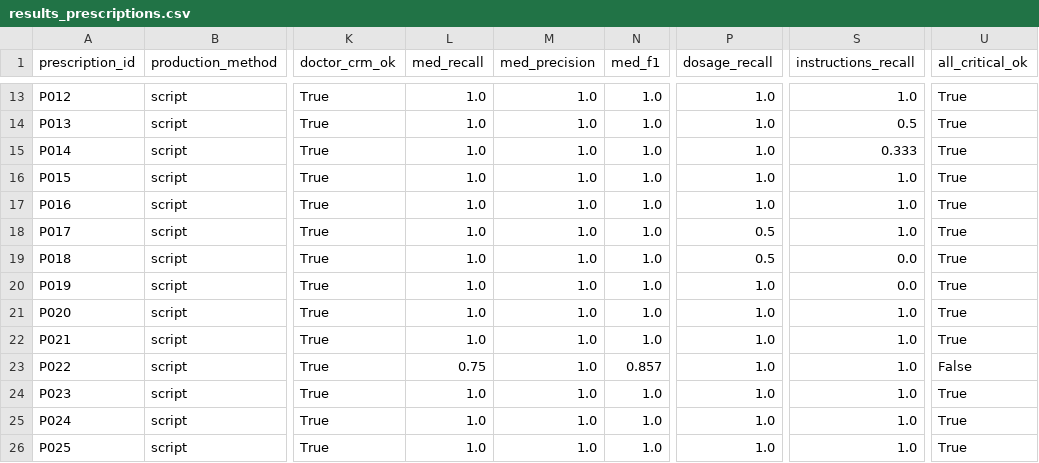
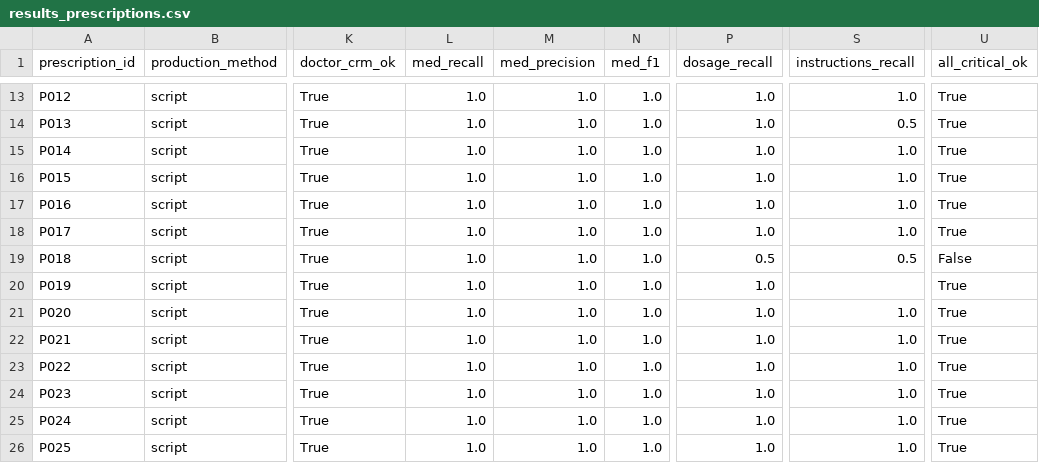
Before and after one commit to CinthiaBecher/dose-certa-evaluation, a CSV file: results/prescriptions/results_prescriptions.csv, drawn as a sheet; only a part is shown, gaps mark what is left out; the diff covers the shown part only; the diff names each change by its address in the sheet, - before the commit and + after, or states it on an @@ line.

```diff
--- a/results/prescriptions/results_prescriptions.csv
+++ b/results/prescriptions/results_prescriptions.csv
-S15 (instructions_recall): 0.333
+S15 (instructions_recall): 1.0
-P18 (dosage_recall): 0.5
+P18 (dosage_recall): 1.0
-S19 (instructions_recall): 0.0
+S19 (instructions_recall): 0.5
-U19 (all_critical_ok): True
+U19 (all_critical_ok): False
-S20 (instructions_recall): 0.0
+S20 (instructions_recall): (empty)
-L23 (med_recall): 0.75
+L23 (med_recall): 1.0
-N23 (med_f1): 0.857
+N23 (med_f1): 1.0
-U23 (all_critical_ok): False
+U23 (all_critical_ok): True
```
Also changed, not shown: 25 edited cells elsewhere in this file, results/prescriptions/error_analysis.csv, 15 other files.
